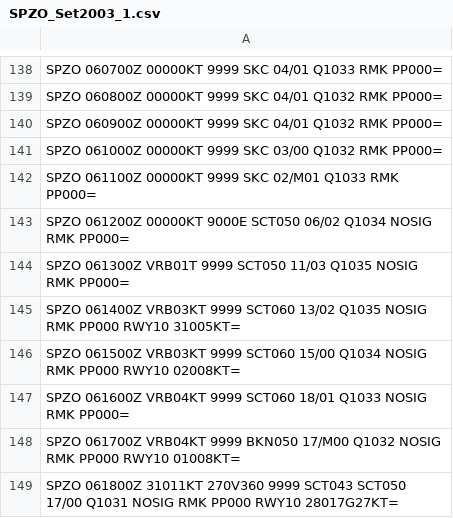
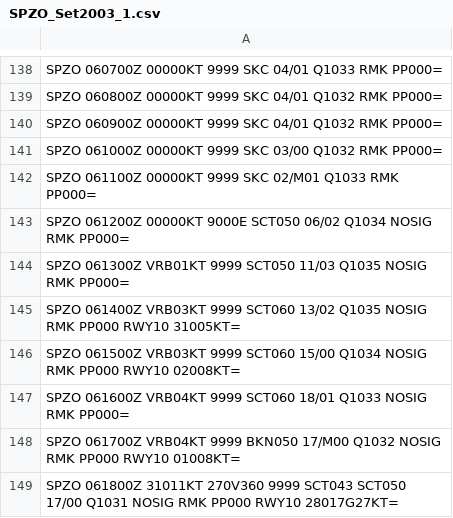
Before and after one commit to mbojorquez/metar, a CSV file: SPZO_Set2003_1.csv, drawn as a sheet; only a part is shown, gaps mark what is left out.

Commit message:
Update SPZO_Set2003_1.csv

```diff
--- a/SPZO_Set2003_1.csv
+++ b/SPZO_Set2003_1.csv
@@ -143,3 +143,3 @@ SPZO 061100Z 00000KT 9999 SKC 02/M01 Q1033 RMK PP000=
 SPZO 061200Z 00000KT 9000E SCT050 06/02 Q1034 NOSIG RMK PP000=
-SPZO 061300Z VRB01T 9999 SCT050 11/03 Q1035 NOSIG RMK PP000=
+SPZO 061300Z VRB01KT 9999 SCT050 11/03 Q1035 NOSIG RMK PP000=
 SPZO 061400Z VRB03KT 9999 SCT060 13/02 Q1035 NOSIG RMK PP000 RWY10 31005KT=
```
